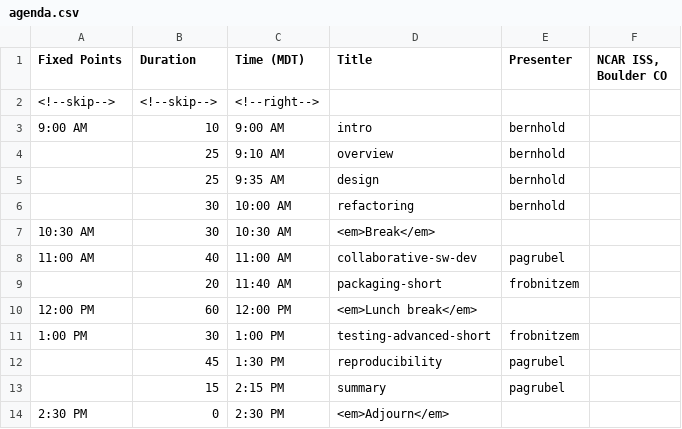
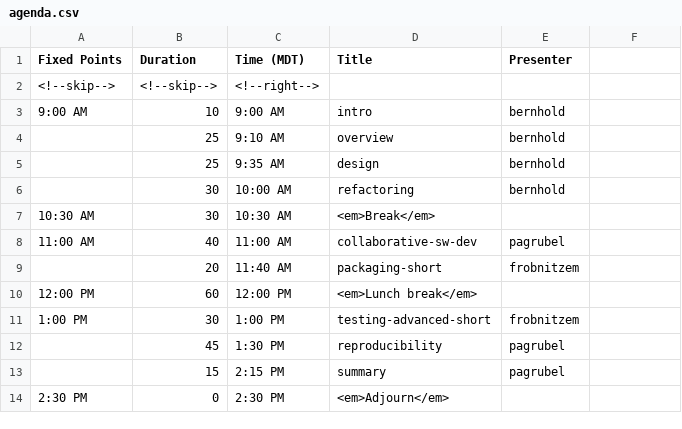
Before and after one commit to bssw-tutorial/bssw-tutorial.github.io, a CSV file: _data/bsswt/2023-04-18-iss/agenda.csv, drawn as a sheet; the diff names each change by its address in the sheet, - before the commit and + after, or states it on an @@ line.

Commit message:
Remove extra column from agenda
Oops!

```diff
--- a/_data/bsswt/2023-04-18-iss/agenda.csv
+++ b/_data/bsswt/2023-04-18-iss/agenda.csv
-F1: NCAR ISS, Boulder CO
+F1: (empty)
```
